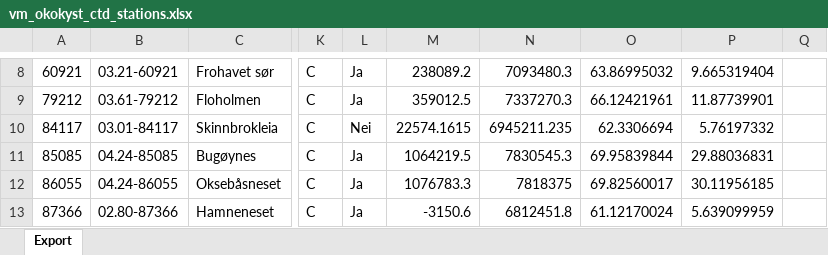
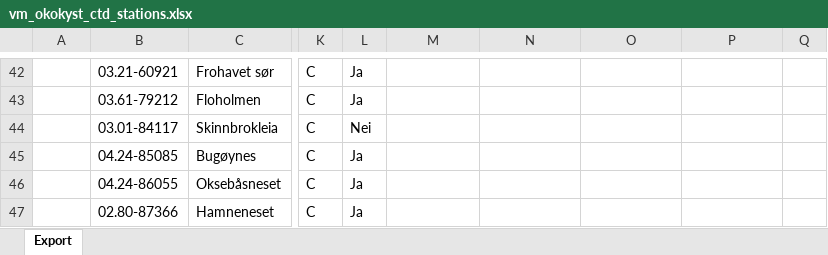
Before and after one commit to DagHjermann/ec-indikator-vann-2026, an Excel workbook: data/vm_okokyst_ctd_stations.xlsx, sheet Export, drawn as a sheet; only a part is shown, gaps mark what is left out; values as stored, in another font and other column widths than the file's, no borders; table styles not drawn; addresses are those after the commit; the diff covers the shown part only; the diff names each change by its address in the sheet, - before the commit and + after, or states it on an @@ line.

```diff
--- a/data/vm_okokyst_ctd_stations.xlsx (sheet Export)
+++ b/data/vm_okokyst_ctd_stations.xlsx (sheet Export)
-A42: 60921
+A42: (empty)
-M42: 238089.2
+M42: (empty)
-N42: 7093480.3
+N42: (empty)
-O42: 63.86995032
+O42: (empty)
-P42: 9.665319404
+P42: (empty)
-A43: 79212
+A43: (empty)
-M43: 359012.5
+M43: (empty)
-N43: 7337270.3
+N43: (empty)
-O43: 66.12421961
+O43: (empty)
-P43: 11.87739901
+P43: (empty)
-A44: 84117
+A44: (empty)
-M44: 22574.1615
+M44: (empty)
-N44: 6945211.235
+N44: (empty)
-O44: 62.3306694
+O44: (empty)
-P44: 5.76197332
+P44: (empty)
-A45: 85085
+A45: (empty)
-M45: 1064219.5
+M45: (empty)
-N45: 7830545.3
+N45: (empty)
-O45: 69.95839844
+O45: (empty)
-P45: 29.88036831
+P45: (empty)
-A46: 86055
+A46: (empty)
-M46: 1076783.3
+M46: (empty)
-N46: 7818375
+N46: (empty)
-O46: 69.82560017
+O46: (empty)
-P46: 30.11956185
+P46: (empty)
-A47: 87366
+A47: (empty)
-M47: -3150.6
+M47: (empty)
-N47: 6812451.8
+N47: (empty)
-O47: 61.12170024
+O47: (empty)
-P47: 5.639099959
+P47: (empty)
```
Also changed, not shown: 41 added rows, 23 removed rows and 166 edited cells elsewhere in this sheet, 4 other files.
